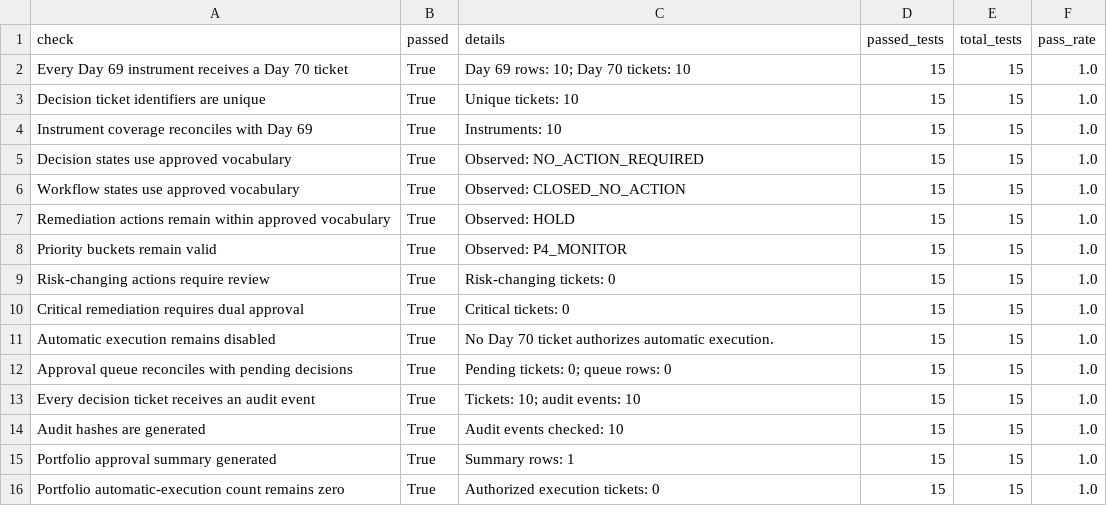
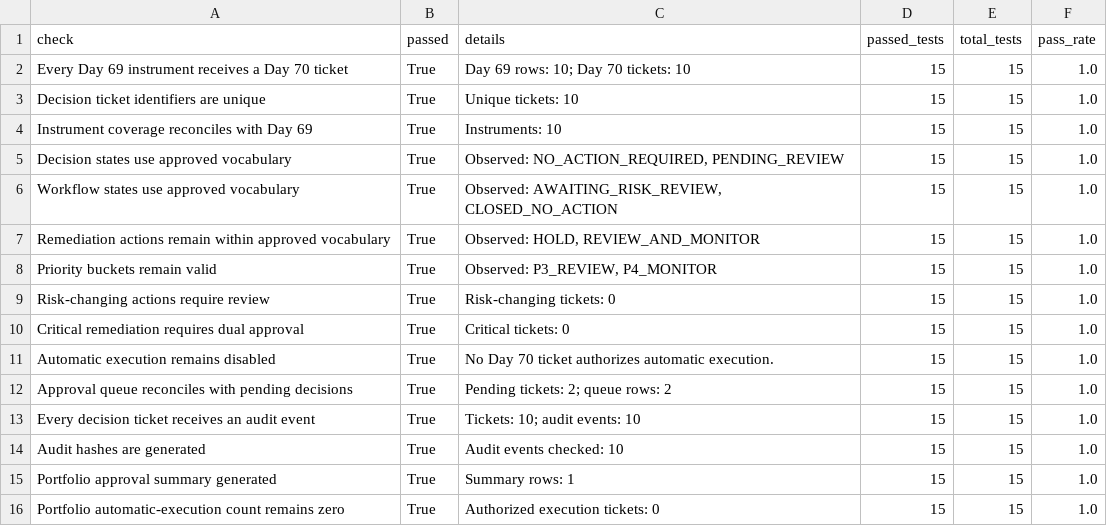
Before and after one commit to Agunp1/AI-Financial-Analyst, a CSV file: day70_validation_summary.csv, drawn as a sheet.

```diff
--- a/day70_validation_summary.csv
+++ b/day70_validation_summary.csv
@@ -4,6 +4,6 @@ Decision ticket identifiers are unique,True,Unique tickets: 10,15,15,1.0
 Instrument coverage reconciles with Day 69,True,Instruments: 10,15,15,1.0
-Decision states use approved vocabulary,True,Observed: NO_ACTION_REQUIRED,15,15,1.0
-Workflow states use approved vocabulary,True,Observed: CLOSED_NO_ACTION,15,15,1.0
-Remediation actions remain within approved vocabulary,True,Observed: HOLD,15,15,1.0
-Priority buckets remain valid,True,Observed: P4_MONITOR,15,15,1.0
+Decision states use approved vocabulary,True,"Observed: NO_ACTION_REQUIRED, PENDING_REVIEW",15,15,1.0
+Workflow states use approved vocabulary,True,"Observed: AWAITING_RISK_REVIEW, CLOSED_NO_ACTION",15,15,1.0
+Remediation actions remain within approved vocabulary,True,"Observed: HOLD, REVIEW_AND_MONITOR",15,15,1.0
+Priority buckets remain valid,True,"Observed: P3_REVIEW, P4_MONITOR",15,15,1.0
 Risk-changing actions require review,True,Risk-changing tickets: 0,15,15,1.0
@@ -11,3 +11,3 @@ Critical remediation requires dual approval,True,Critical tickets: 0,15,15,1.0
 Automatic execution remains disabled,True,No Day 70 ticket authorizes automatic execution.,15,15,1.0
-Approval queue reconciles with pending decisions,True,Pending tickets: 0; queue rows: 0,15,15,1.0
+Approval queue reconciles with pending decisions,True,Pending tickets: 2; queue rows: 2,15,15,1.0
 Every decision ticket receives an audit event,True,Tickets: 10; audit events: 10,15,15,1.0
```
Also changed, not shown: day67_validation_summary.csv, day68_validation_summary.csv, 2 other files.
